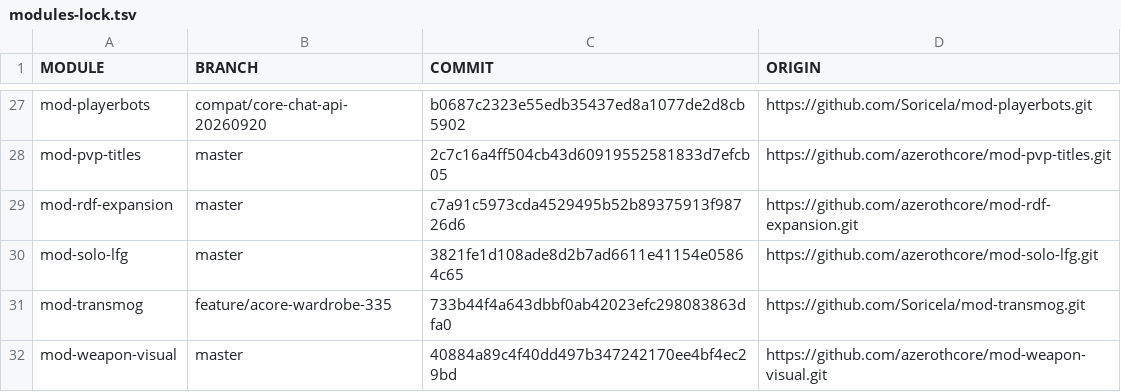
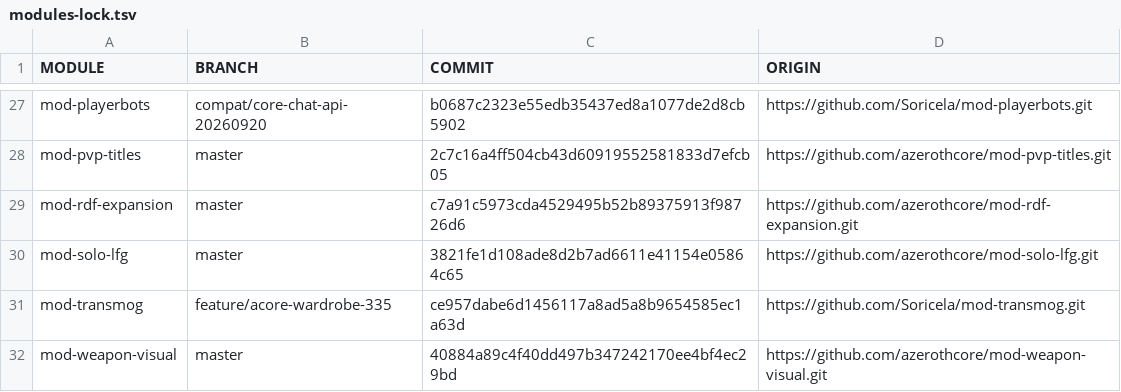
Before and after one commit to Soricela/azerothcore-wotlk-playerbots, a TSV file: modules-lock.tsv, drawn as a sheet; only a part is shown, gaps mark what is left out.

```diff
--- a/modules-lock.tsv
+++ b/modules-lock.tsv
@@ -30,3 +30,3 @@ mod-rdf-expansion	master	c7a91c5973cda4529495b52b89375913f98726d6	https://github
 mod-solo-lfg	master	3821fe1d108ade8d2b7ad6611e41154e05864c65	https://github.com/azerothcore/mod-solo-lfg.git
-mod-transmog	feature/acore-wardrobe-335	733b44f4a643dbbf0ab42023efc298083863dfa0	https://github.com/Soricela/mod-transmog.git
+mod-transmog	feature/acore-wardrobe-335	ce957dabe6d1456117a8ad5a8b9654585ec1a63d	https://github.com/Soricela/mod-transmog.git
 mod-weapon-visual	master	40884a89c4f40dd497b347242170ee4bf4ec29bd	https://github.com/azerothcore/mod-weapon-visual.git
```
Also changed, not shown: 1 other file.
